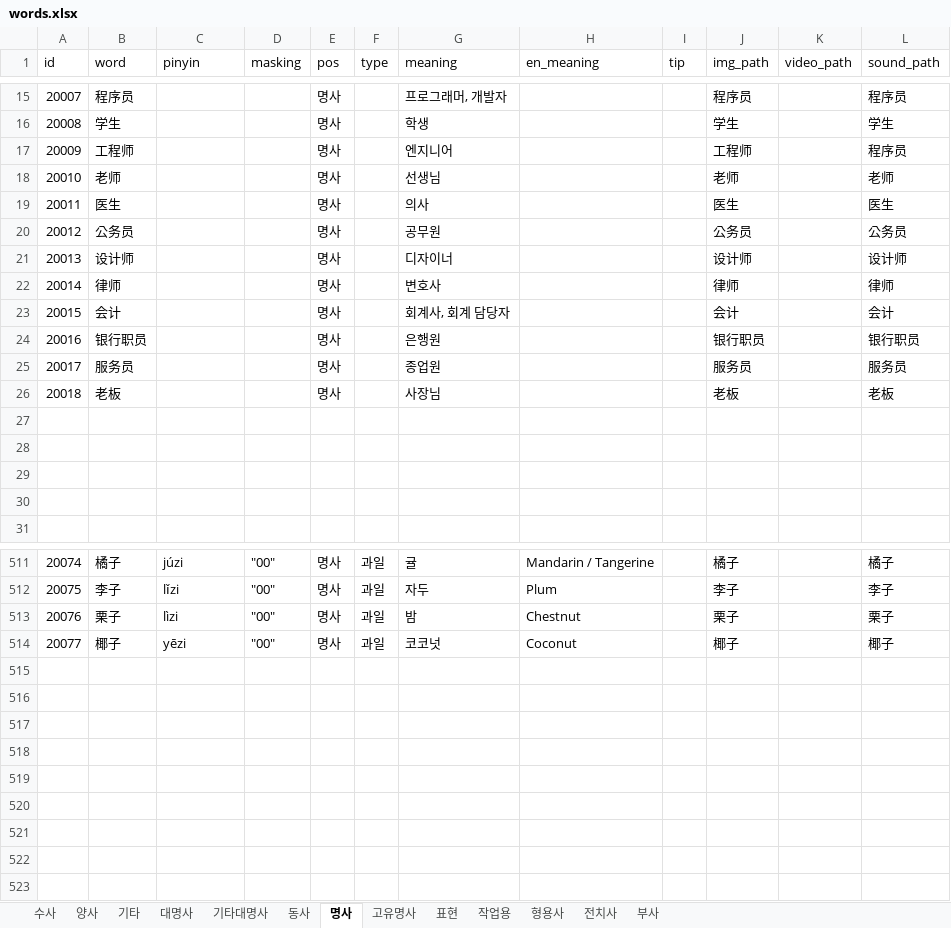
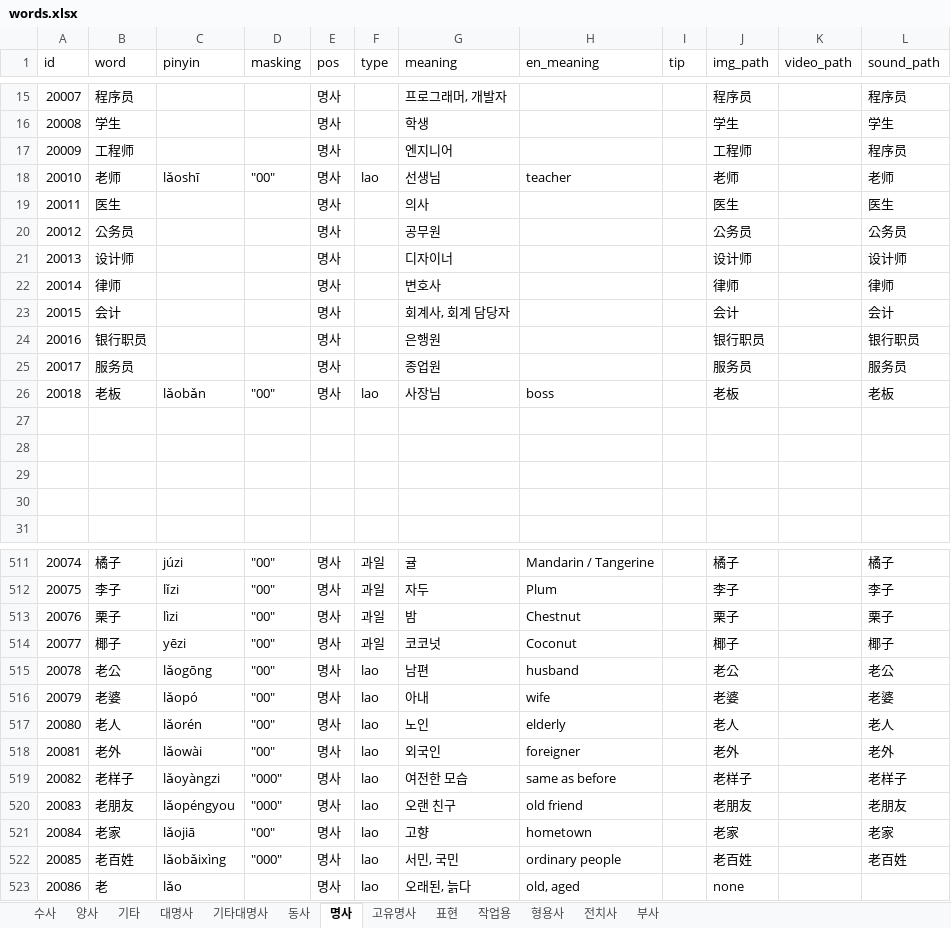
Before and after one commit to curryboy371/LVPD_Studio, an Excel workbook: resource/table/words.xlsx, sheet 명사, drawn as a sheet; only a part is shown, gaps mark what is left out; values as stored, in another font and other column widths than the file's, no borders; the diff names each change by its address in the sheet, - before the commit and + after, or states it on an @@ line.

```diff
--- a/resource/table/words.xlsx (sheet 명사)
+++ b/resource/table/words.xlsx (sheet 명사)
-C18 (pinyin): (empty)
+C18 (pinyin): lǎoshī
-D18 (masking): (empty)
+D18 (masking): "00"
-F18 (type): (empty)
+F18 (type): lao
-H18 (en_meaning): (empty)
+H18 (en_meaning): teacher
-C26 (pinyin): (empty)
+C26 (pinyin): lǎobǎn
-D26 (masking): (empty)
+D26 (masking): "00"
-F26 (type): (empty)
+F26 (type): lao
-H26 (en_meaning): (empty)
+H26 (en_meaning): boss
+row 515: 20078 | 老公 | lǎogōng | "00" | 명사 | lao | 남편 | husband |  | 老公 |  | 老公
+row 516: 20079 | 老婆 | lǎopó | "00" | 명사 | lao | 아내 | wife |  | 老婆 |  | 老婆
+row 517: 20080 | 老人 | lǎorén | "00" | 명사 | lao | 노인 | elderly |  | 老人 |  | 老人
+row 518: 20081 | 老外 | lǎowài | "00" | 명사 | lao | 외국인 | foreigner |  | 老外 |  | 老外
+row 519: 20082 | 老样子 | lǎoyàngzi | "000" | 명사 | lao | 여전한 모습 | same as before |  | 老样子 |  | 老样子
+row 520: 20083 | 老朋友 | lǎopéngyou | "000" | 명사 | lao | 오랜 친구 | old friend |  | 老朋友 |  | 老朋友
+row 521: 20084 | 老家 | lǎojiā | "00" | 명사 | lao | 고향 | hometown |  | 老家 |  | 老家
+row 522: 20085 | 老百姓 | lǎobǎixìng | "000" | 명사 | lao | 서민, 국민 | ordinary people |  | 老百姓 |  | 老百姓
+row 523: 20086 | 老 | lǎo |  | 명사 | lao | 오래된, 늙다 | old, aged |  | none
```
Also changed, not shown: sheet 형용사, 6 other files.
